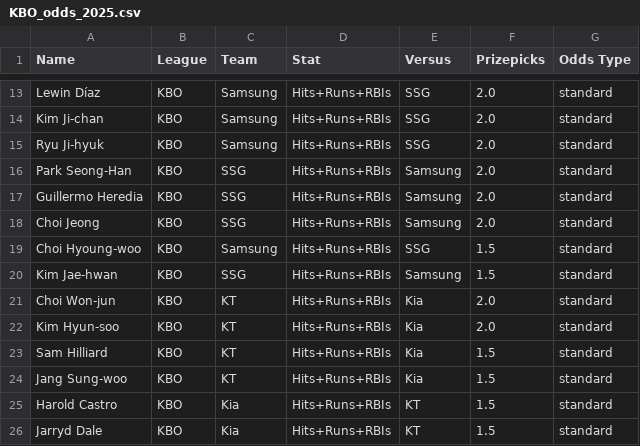
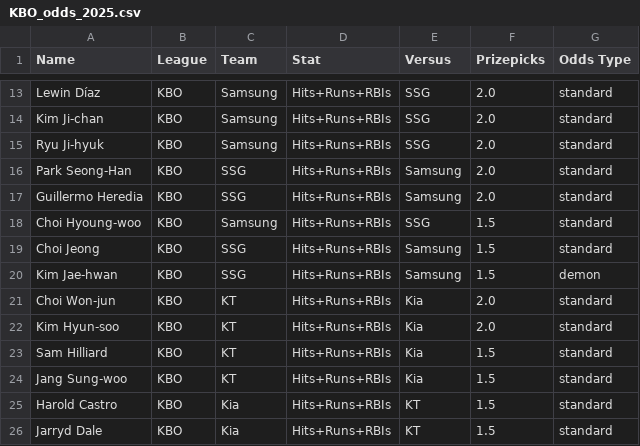
Before and after one commit to cgpropz/KBO, a CSV file: KBO-Odds/KBO_odds_2025.csv, drawn as a sheet; only a part is shown, gaps mark what is left out.

```diff
--- a/KBO-Odds/KBO_odds_2025.csv
+++ b/KBO-Odds/KBO_odds_2025.csv
@@ -17,5 +17,5 @@ Park Seong-Han,KBO,SSG,Hits+Runs+RBIs,Samsung,2.0,standard
 Guillermo Heredia,KBO,SSG,Hits+Runs+RBIs,Samsung,2.0,standard
-Choi Jeong,KBO,SSG,Hits+Runs+RBIs,Samsung,2.0,standard
 Choi Hyoung-woo,KBO,Samsung,Hits+Runs+RBIs,SSG,1.5,standard
-Kim Jae-hwan,KBO,SSG,Hits+Runs+RBIs,Samsung,1.5,standard
+Choi Jeong,KBO,SSG,Hits+Runs+RBIs,Samsung,1.5,standard
+Kim Jae-hwan,KBO,SSG,Hits+Runs+RBIs,Samsung,1.5,demon
 Choi Won-jun,KBO,KT,Hits+Runs+RBIs,Kia,2.0,standard
```
Also changed, not shown: KBO_daily_pitching_stats.csv, Pitchers-Data/KBO_daily_pitching_stats.csv, 18 other files.
